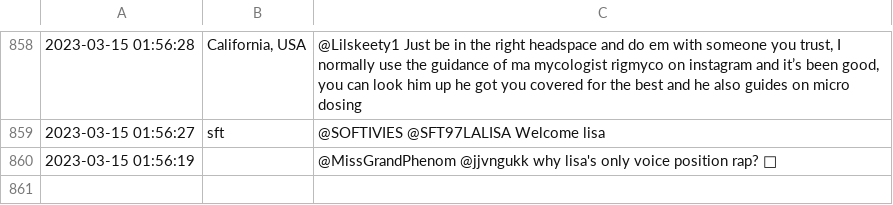
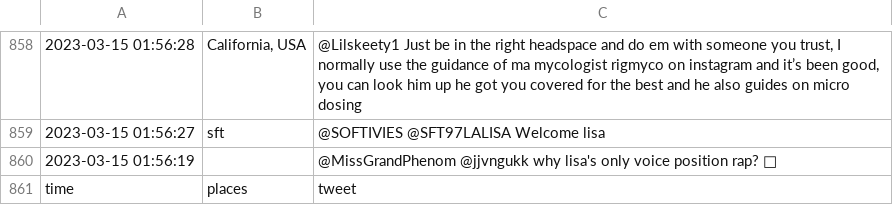
Before and after one commit to Tunlaya-Sanphokha/API_Search, a CSV file: Data/Lisa_Data.csv, drawn as a sheet; only a part is shown, gaps mark what is left out; the diff names each change by its address in the sheet, - before the commit and + after, or states it on an @@ line.

```diff
--- a/Data/Lisa_Data.csv
+++ b/Data/Lisa_Data.csv
+row 861: time | places | tweet
```
Also changed, not shown: Data/10_TopTreand.csv, Data/_Data.csv, 28 other files.
